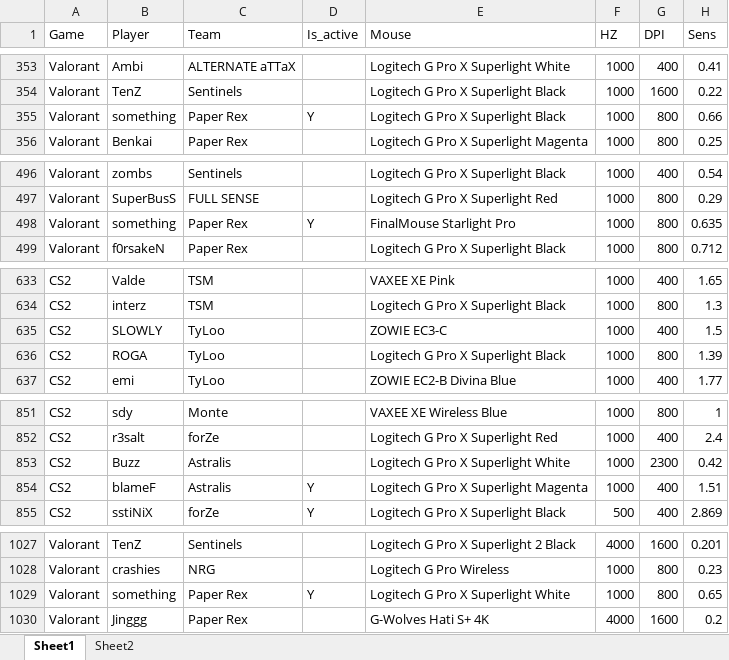
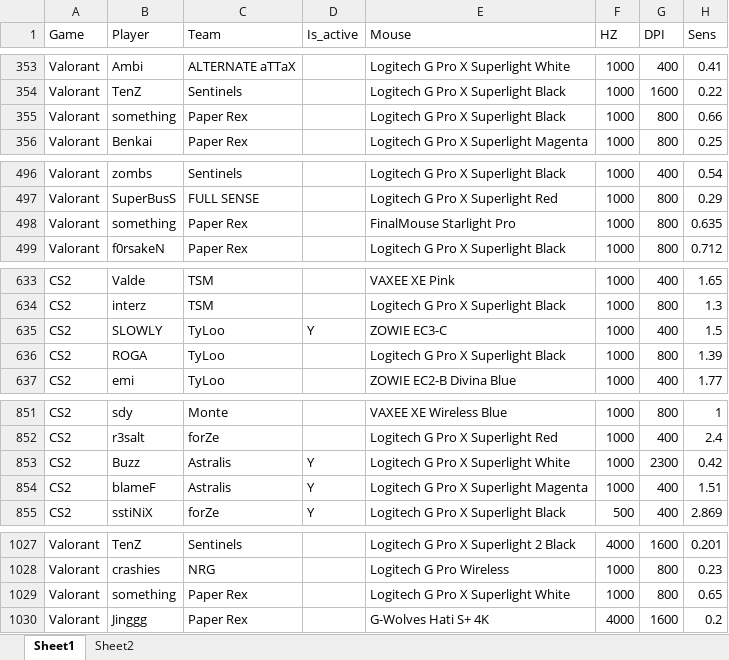
Before and after one commit to d20260323-jpg/CS2_Mouse_Tracker, an Excel workbook: FPS_mouse_tracking.xlsx, sheet Sheet1, drawn as a sheet; only a part is shown, gaps mark what is left out; values as stored, in another font and other column widths than the file's, no borders; the diff covers the shown part only; the diff names each change by its address in the sheet, - before the commit and + after, or states it on an @@ line.

Commit message:
auto update data (CS2 + Valorant)

```diff
--- a/FPS_mouse_tracking.xlsx (sheet Sheet1)
+++ b/FPS_mouse_tracking.xlsx (sheet Sheet1)
-D355 (Is_active): Y
+D355 (Is_active): (empty)
-D498 (Is_active): Y
+D498 (Is_active): (empty)
-D635 (Is_active): (empty)
+D635 (Is_active): Y
-D853 (Is_active): (empty)
+D853 (Is_active): Y
-D1029 (Is_active): Y
+D1029 (Is_active): (empty)
```
Also changed, not shown: 41 edited cells elsewhere in this sheet.
